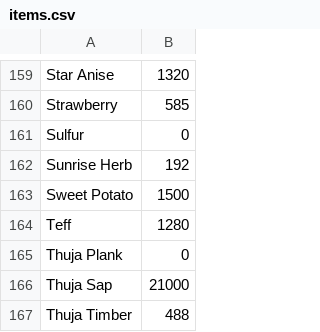
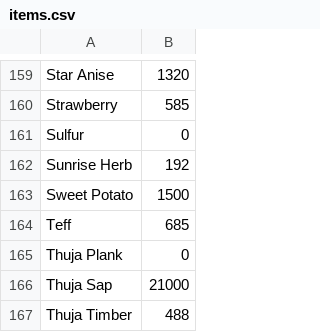
Before and after one commit to xanthics/bdo_node_manager, a CSV file: items.csv, drawn as a sheet; only a part is shown, gaps mark what is left out; the diff covers the shown part only.

```diff
--- a/items.csv
+++ b/items.csv
@@ -163,3 +163,3 @@ Sunrise Herb,192
 Sweet Potato,1500
-Teff,1280
+Teff,685
 Thuja Plank,0
```
Also changed, not shown: 5 edited cells elsewhere in this file, 1 other file.
